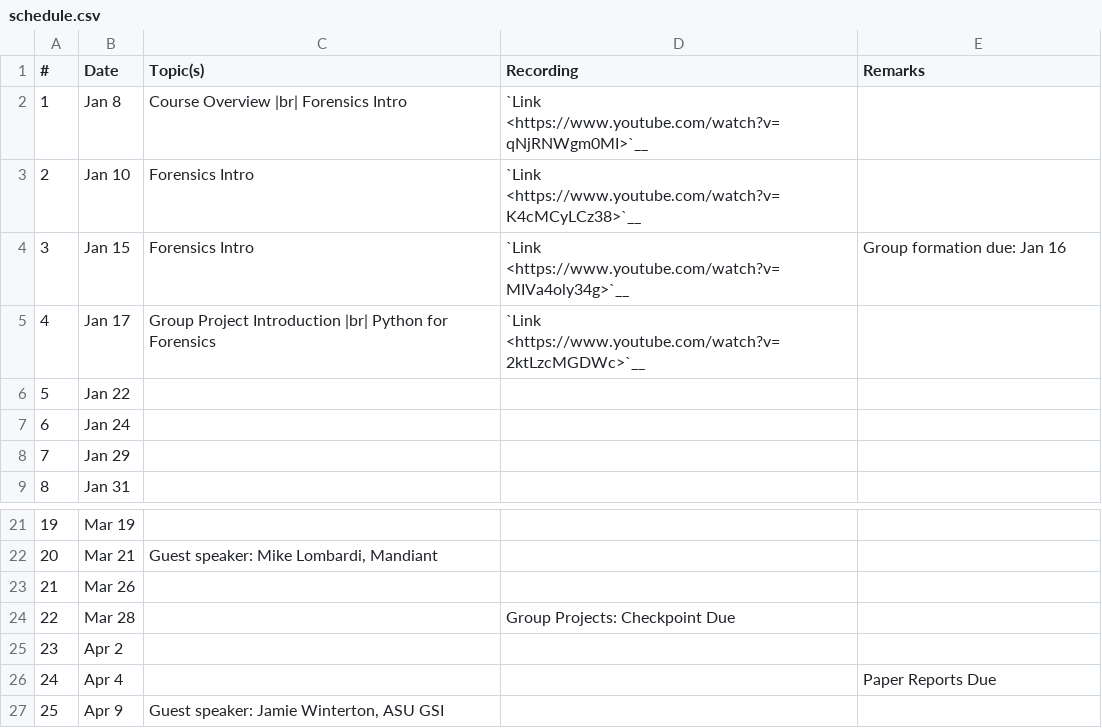
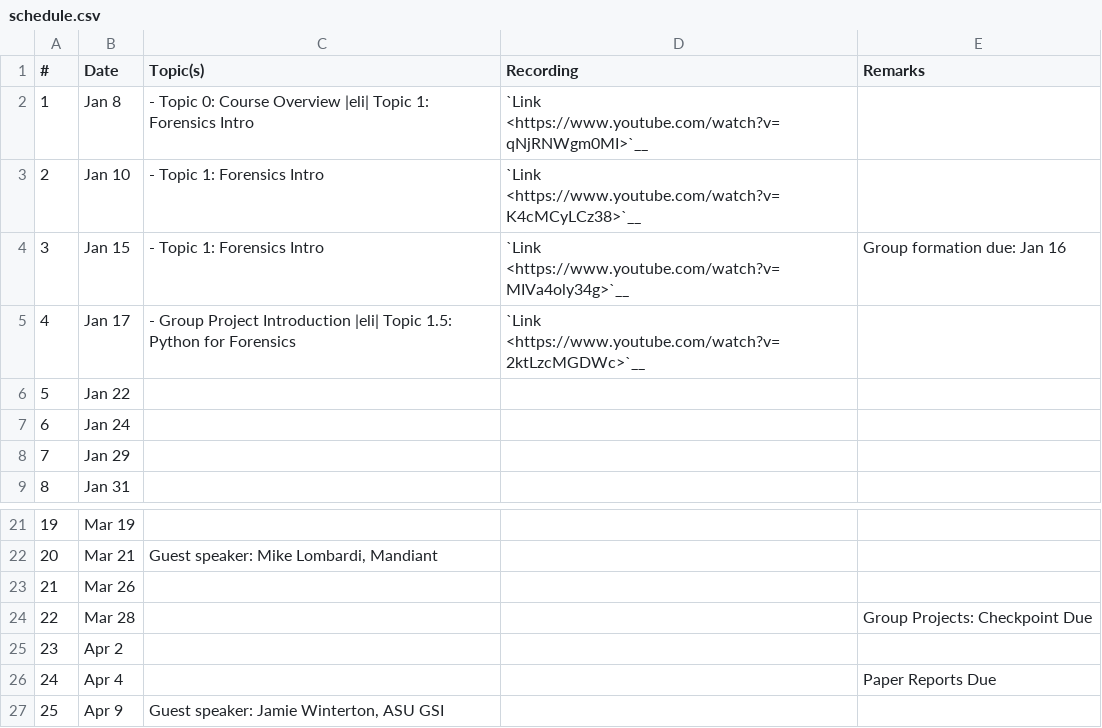
Before and after one commit to mmabey/mmabey.github.io, a CSV file: cse469s19/schedule.csv, drawn as a sheet; only a part is shown, gaps mark what is left out.

Commit message:
Added bullets to topic list for better readability

```diff
--- a/cse469s19/schedule.csv
+++ b/cse469s19/schedule.csv
@@ -1,6 +1,6 @@
 "#", "Date",    "Topic(s)", "Recording", "Remarks"
-  1, "Jan 8",   "Course Overview |br| Forensics Intro", "`Link <https://www.youtube.com/watch?v=qNjRNWgm0MI>`__", ""
-  2, "Jan 10",  "Forensics Intro", "`Link <https://www.youtube.com/watch?v=K4cMCyLCz38>`__", ""
-  3, "Jan 15",  "Forensics Intro", "`Link <https://www.youtube.com/watch?v=MIVa4oly34g>`__", "Group formation due: Jan 16"
-  4, "Jan 17",  "Group Project Introduction |br| Python for Forensics", "`Link <https://www.youtube.com/watch?v=2ktLzcMGDWc>`__", ""
+  1, "Jan 8",   "- Topic 0: Course Overview |eli| Topic 1: Forensics Intro", "`Link <https://www.youtube.com/watch?v=qNjRNWgm0MI>`__", ""
+  2, "Jan 10",  "- Topic 1: Forensics Intro", "`Link <https://www.youtube.com/watch?v=K4cMCyLCz38>`__", ""
+  3, "Jan 15",  "- Topic 1: Forensics Intro", "`Link <https://www.youtube.com/watch?v=MIVa4oly34g>`__", "Group formation due: Jan 16"
+  4, "Jan 17",  "- Group Project Introduction |eli| Topic 1.5: Python for Forensics", "`Link <https://www.youtube.com/watch?v=2ktLzcMGDWc>`__", ""
   5, "Jan 22",  "", "", ""
@@ -23,3 +23,3 @@
  21, "Mar 26",  "", ""
- 22, "Mar 28",  "", "Group Projects: Checkpoint Due"
+ 22, "Mar 28",  "", "", "Group Projects: Checkpoint Due"
  23, "Apr 2",   "", ""
```
Also changed, not shown: 1 other file.
